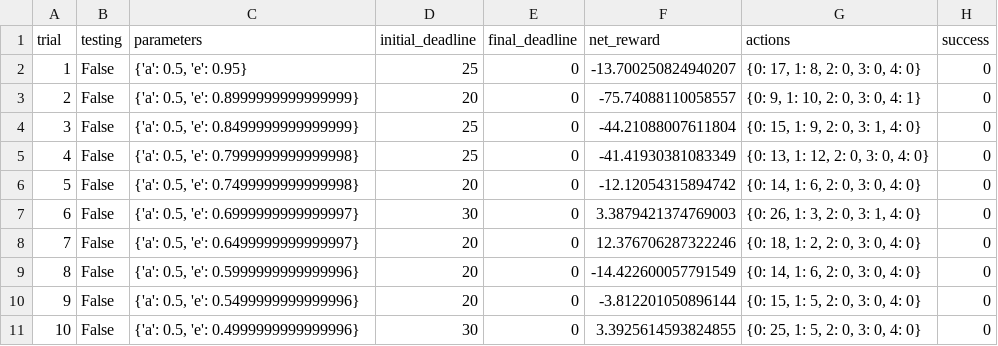
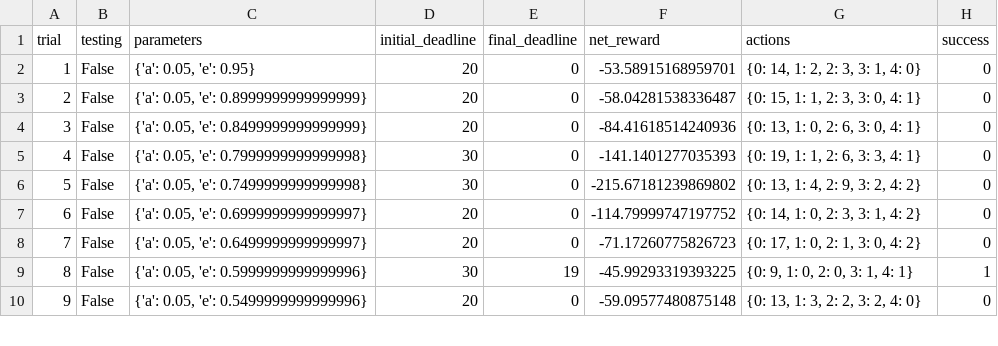
Before and after one commit to akki2825/MLND, a CSV file: smartcab/sim_default-learning.csv, drawn as a sheet; only a part is shown; removed rows and columns are numbered as before the commit, all else as after; the diff covers the shown part only; the diff names each change by its address in the sheet, - before the commit and + after, or states it on an @@ line.

Commit message:
smartcab

```diff
--- a/smartcab/sim_default-learning.csv
+++ b/smartcab/sim_default-learning.csv
-C2 (parameters): {'a': 0.5, 'e': 0.95}
+C2 (parameters): {'a': 0.05, 'e': 0.95}
-D2 (initial_deadline): 25
+D2 (initial_deadline): 20
-F2 (net_reward): -13.700250824940207
+F2 (net_reward): -53.58915168959701
-G2 (actions): {0: 17, 1: 8, 2: 0, 3: 0, 4: 0}
+G2 (actions): {0: 14, 1: 2, 2: 3, 3: 1, 4: 0}
-C3 (parameters): {'a': 0.5, 'e': 0.8999999999999999}
+C3 (parameters): {'a': 0.05, 'e': 0.8999999999999999}
-F3 (net_reward): -75.74088110058557
+F3 (net_reward): -58.04281538336487
-G3 (actions): {0: 9, 1: 10, 2: 0, 3: 0, 4: 1}
+G3 (actions): {0: 15, 1: 1, 2: 3, 3: 0, 4: 1}
-C4 (parameters): {'a': 0.5, 'e': 0.8499999999999999}
+C4 (parameters): {'a': 0.05, 'e': 0.8499999999999999}
-D4 (initial_deadline): 25
+D4 (initial_deadline): 20
-F4 (net_reward): -44.21088007611804
+F4 (net_reward): -84.41618514240936
-G4 (actions): {0: 15, 1: 9, 2: 0, 3: 1, 4: 0}
+G4 (actions): {0: 13, 1: 0, 2: 6, 3: 0, 4: 1}
-C5 (parameters): {'a': 0.5, 'e': 0.7999999999999998}
+C5 (parameters): {'a': 0.05, 'e': 0.7999999999999998}
-D5 (initial_deadline): 25
+D5 (initial_deadline): 30
-F5 (net_reward): -41.41930381083349
+F5 (net_reward): -141.1401277035393
-G5 (actions): {0: 13, 1: 12, 2: 0, 3: 0, 4: 0}
+G5 (actions): {0: 19, 1: 1, 2: 6, 3: 3, 4: 1}
-row 6: 5 | False | {'a': 0.5, 'e': 0.7499999999999998} | 20 | 0 | -12.12054315894742 | {0: 14, 1: 6, 2: 0, 3: 0, 4: 0} | 0
@@ column A (trial) renumbered from row 6 down @@
-C6 (parameters): {'a': 0.5, 'e': 0.6999999999999997}
+C6 (parameters): {'a': 0.05, 'e': 0.7499999999999998}
-F6 (net_reward): 3.3879421374769003
+F6 (net_reward): -215.67181239869802
-G6 (actions): {0: 26, 1: 3, 2: 0, 3: 1, 4: 0}
+G6 (actions): {0: 13, 1: 4, 2: 9, 3: 2, 4: 2}
-C7 (parameters): {'a': 0.5, 'e': 0.6499999999999997}
+C7 (parameters): {'a': 0.05, 'e': 0.6999999999999997}
-F7 (net_reward): 12.376706287322246
+F7 (net_reward): -114.79999747197752
-G7 (actions): {0: 18, 1: 2, 2: 0, 3: 0, 4: 0}
+G7 (actions): {0: 14, 1: 0, 2: 3, 3: 1, 4: 2}
-C8 (parameters): {'a': 0.5, 'e': 0.5999999999999996}
+C8 (parameters): {'a': 0.05, 'e': 0.6499999999999997}
-F8 (net_reward): -14.422600057791549
+F8 (net_reward): -71.17260775826723
-G8 (actions): {0: 14, 1: 6, 2: 0, 3: 0, 4: 0}
+G8 (actions): {0: 17, 1: 0, 2: 1, 3: 0, 4: 2}
+row 9: 8 | False | {'a': 0.05, 'e': 0.5999999999999996} | 30 | 19 | -45.99293319393225 | {0: 9, 1: 0, 2: 0, 3: 1, 4: 1} | 1
-C10 (parameters): {'a': 0.5, 'e': 0.5499999999999996}
+C10 (parameters): {'a': 0.05, 'e': 0.5499999999999996}
-F10 (net_reward): -3.812201050896144
+F10 (net_reward): -59.09577480875148
-G10 (actions): {0: 15, 1: 5, 2: 0, 3: 0, 4: 0}
+G10 (actions): {0: 13, 1: 3, 2: 2, 3: 2, 4: 0}
-row 11: 10 | False | {'a': 0.5, 'e': 0.4999999999999996} | 30 | 0 | 3.3925614593824855 | {0: 25, 1: 5, 2: 0, 3: 0, 4: 0} | 0
```
Also changed, not shown: 8 added rows and 50 edited cells elsewhere in this file, smartcab/sim_no-learning.csv, 5 other files.
